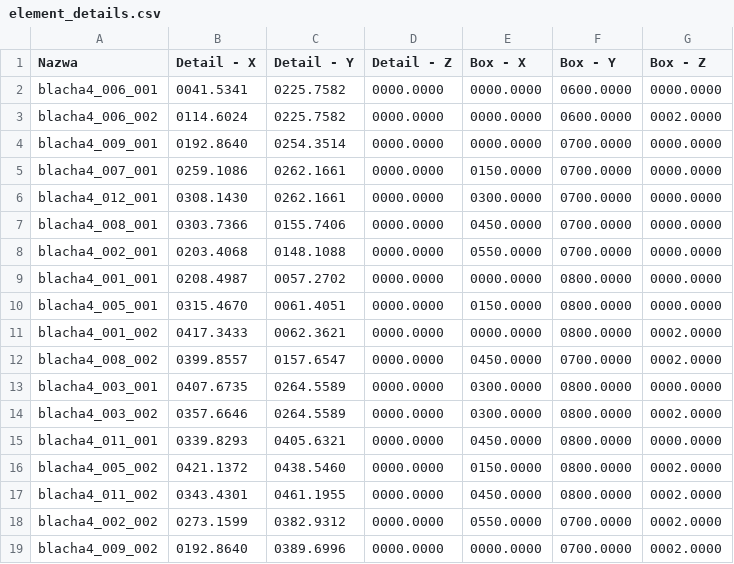
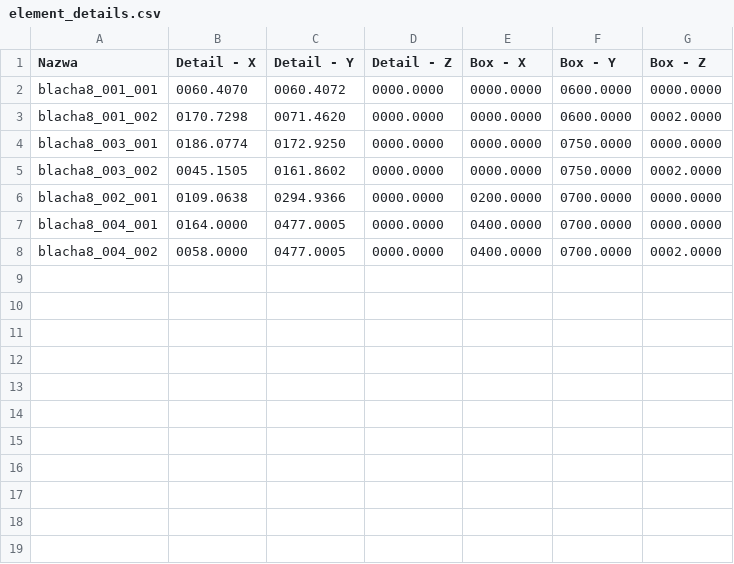
Before and after one commit to R3K77/Praca-inzynierska---sortowanie-elementow-wycinanych-laserowo, a CSV file: Robot simulation/element_details.csv, drawn as a sheet.

Commit message:
Update robot simulation parameters and add new STL files for parts

```diff
--- a/Robot simulation/element_details.csv
+++ b/Robot simulation/element_details.csv
@@ -1,19 +1,8 @@
 Nazwa,Detail - X,Detail - Y,Detail - Z,Box - X,Box - Y,Box - Z
-blacha4_006_001,0041.5341,0225.7582,0000.0000,0000.0000,0600.0000,0000.0000
-blacha4_006_002,0114.6024,0225.7582,0000.0000,0000.0000,0600.0000,0002.0000
-blacha4_009_001,0192.8640,0254.3514,0000.0000,0000.0000,0700.0000,0000.0000
-blacha4_007_001,0259.1086,0262.1661,0000.0000,0150.0000,0700.0000,0000.0000
-blacha4_012_001,0308.1430,0262.1661,0000.0000,0300.0000,0700.0000,0000.0000
-blacha4_008_001,0303.7366,0155.7406,0000.0000,0450.0000,0700.0000,0000.0000
-blacha4_002_001,0203.4068,0148.1088,0000.0000,0550.0000,0700.0000,0000.0000
-blacha4_001_001,0208.4987,0057.2702,0000.0000,0000.0000,0800.0000,0000.0000
-blacha4_005_001,0315.4670,0061.4051,0000.0000,0150.0000,0800.0000,0000.0000
-blacha4_001_002,0417.3433,0062.3621,0000.0000,0000.0000,0800.0000,0002.0000
-blacha4_008_002,0399.8557,0157.6547,0000.0000,0450.0000,0700.0000,0002.0000
-blacha4_003_001,0407.6735,0264.5589,0000.0000,0300.0000,0800.0000,0000.0000
-blacha4_003_002,0357.6646,0264.5589,0000.0000,0300.0000,0800.0000,0002.0000
-blacha4_011_001,0339.8293,0405.6321,0000.0000,0450.0000,0800.0000,0000.0000
-blacha4_005_002,0421.1372,0438.5460,0000.0000,0150.0000,0800.0000,0002.0000
-blacha4_011_002,0343.4301,0461.1955,0000.0000,0450.0000,0800.0000,0002.0000
-blacha4_002_002,0273.1599,0382.9312,0000.0000,0550.0000,0700.0000,0002.0000
-blacha4_009_002,0192.8640,0389.6996,0000.0000,0000.0000,0700.0000,0002.0000
+blacha8_001_001,0060.4070,0060.4072,0000.0000,0000.0000,0600.0000,0000.0000
+blacha8_001_002,0170.7298,0071.4620,0000.0000,0000.0000,0600.0000,0002.0000
+blacha8_003_001,0186.0774,0172.9250,0000.0000,0000.0000,0750.0000,0000.0000
+blacha8_003_002,0045.1505,0161.8602,0000.0000,0000.0000,0750.0000,0002.0000
+blacha8_002_001,0109.0638,0294.9366,0000.0000,0200.0000,0700.0000,0000.0000
+blacha8_004_001,0164.0000,0477.0005,0000.0000,0400.0000,0700.0000,0000.0000
+blacha8_004_002,0058.0000,0477.0005,0000.0000,0400.0000,0700.0000,0002.0000
```
Also changed, not shown: element_details.csv, 43 other files.
